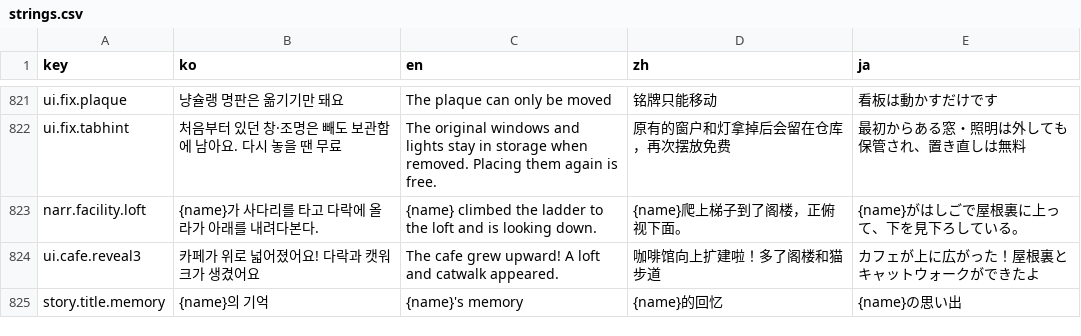
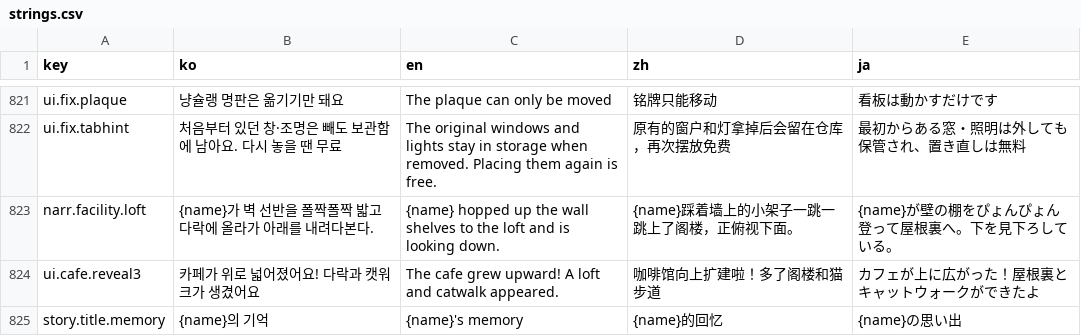
Before and after one commit to EssentialHwan/EssentialHwan, a CSV file: 여기까페냐옹/UnityProject/Assets/Localization/strings.csv, drawn as a sheet; only a part is shown, gaps mark what is left out.

```diff
--- a/여기까페냐옹/UnityProject/Assets/Localization/strings.csv
+++ b/여기까페냐옹/UnityProject/Assets/Localization/strings.csv
@@ -886,3 +886,3 @@ ui.fix.plaque,냥슐랭 명판은 옮기기만 돼요,The plaque can only be mov
 ui.fix.tabhint,처음부터 있던 창·조명은 빼도 보관함에 남아요. 다시 놓을 땐 무료,The original windows and lights stay in storage when removed. Placing them again is free.,原有的窗户和灯拿掉后会留在仓库，再次摆放免费,最初からある窓・照明は外しても保管され、置き直しは無料
-narr.facility.loft,{name}가 사다리를 타고 다락에 올라가 아래를 내려다본다.,{name} climbed the ladder to the loft and is looking down.,{name}爬上梯子到了阁楼，正俯视下面。,{name}がはしごで屋根裏に上って、下を見下ろしている。
+narr.facility.loft,{name}가 벽 선반을 폴짝폴짝 밟고 다락에 올라가 아래를 내려다본다.,{name} hopped up the wall shelves to the loft and is looking down.,{name}踩着墙上的小架子一跳一跳上了阁楼，正俯视下面。,{name}が壁の棚をぴょんぴょん登って屋根裏へ。下を見下ろしている。
 ui.cafe.reveal3,카페가 위로 넓어졌어요! 다락과 캣워크가 생겼어요,The cafe grew upward! A loft and catwalk appeared.,咖啡馆向上扩建啦！多了阁楼和猫步道,カフェが上に広がった！屋根裏とキャットウォークができたよ
```
Also changed, not shown: 여기까페냐옹/UnityProject/Assets/Resources/strings.csv, 5 other files.
